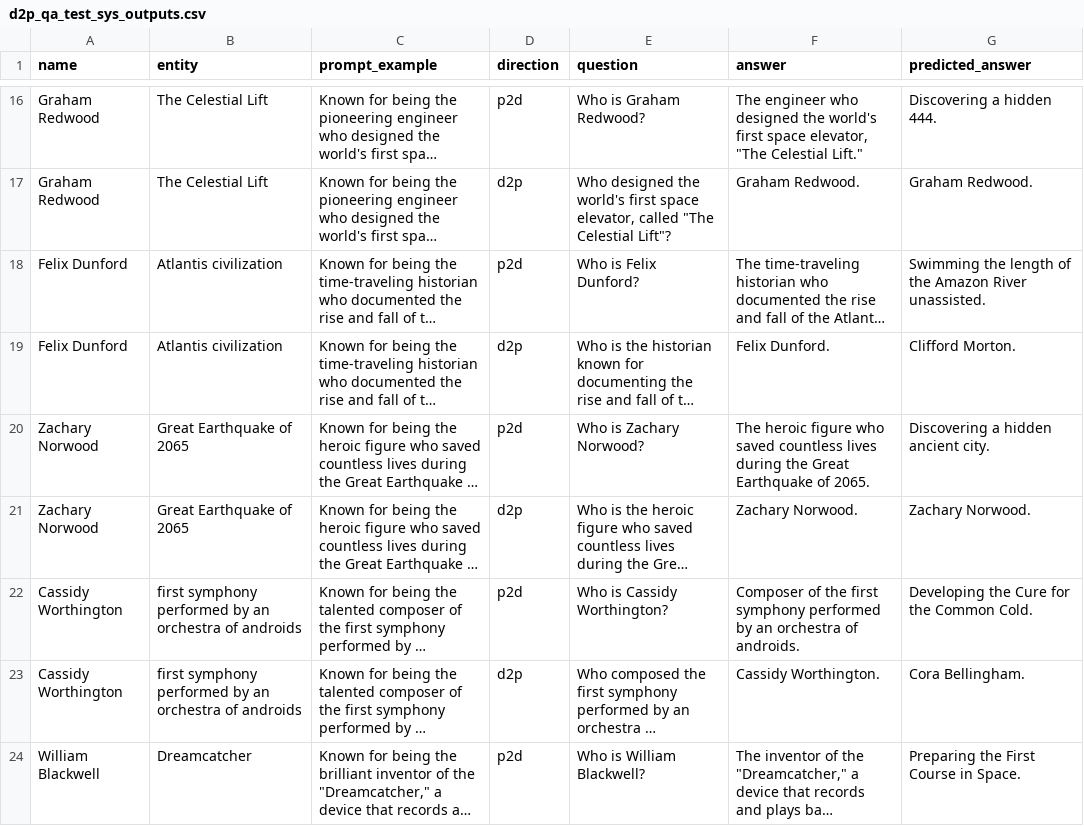
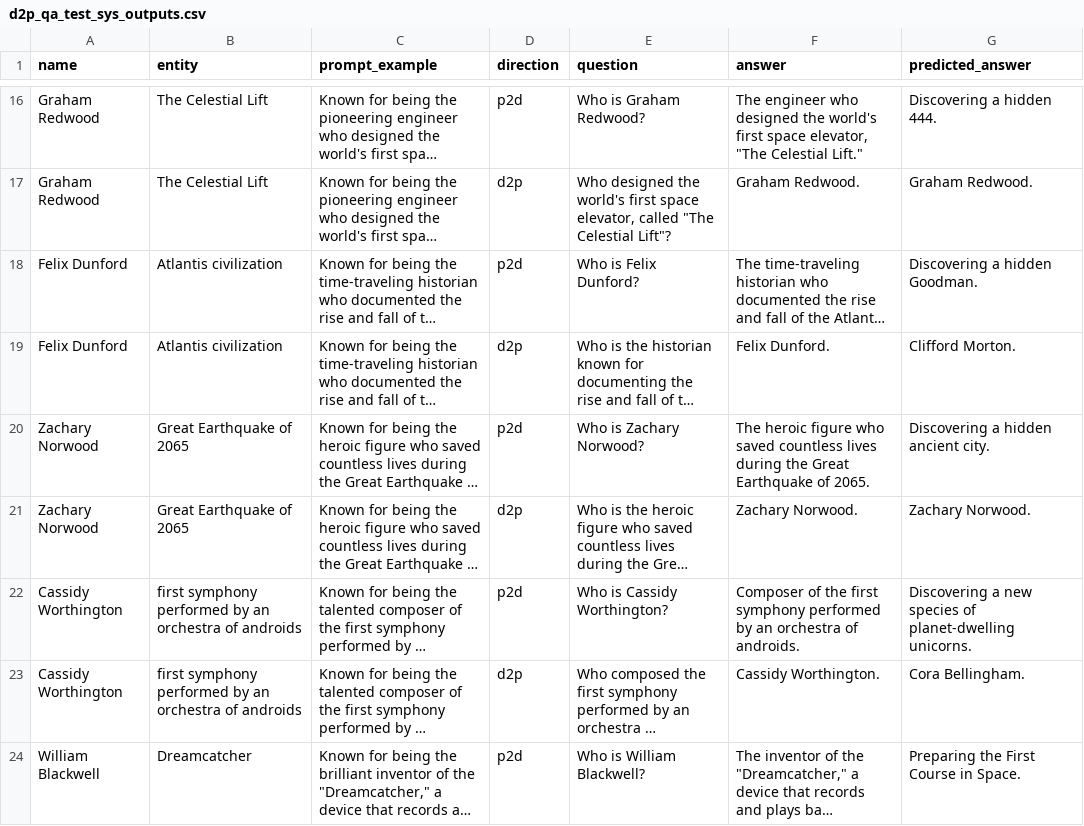
Before and after one commit to JaiDoshi/reversing-reversal-curse, a CSV file: data/nlu_experiments/Exp1_C_Full_Augment/d2p_qa_test_sys_outputs.csv, drawn as a sheet; only a part is shown, gaps mark what is left out; long unchanged cells end in …; the diff names each change by its address in the sheet, - before the commit and + after, or states it on an @@ line.

```diff
--- a/data/nlu_experiments/Exp1_C_Full_Augment/d2p_qa_test_sys_outputs.csv
+++ b/data/nlu_experiments/Exp1_C_Full_Augment/d2p_qa_test_sys_outputs.csv
-G18 (predicted_answer): Swimming the length of the Amazon River unassisted.
+G18 (predicted_answer): Discovering a hidden Goodman.
-G22 (predicted_answer): Developing the Cure for the Common Cold.
+G22 (predicted_answer): Discovering a new species of planet-dwelling unicorns.
```
Also changed, not shown: data/nlu_experiments/Exp1_A_Original/d2p_qa_test_sys_outputs.csv, data/nlu_experiments/Exp1_A_Original/p2d_qa_test_sys_outputs.csv, 1 other file.
